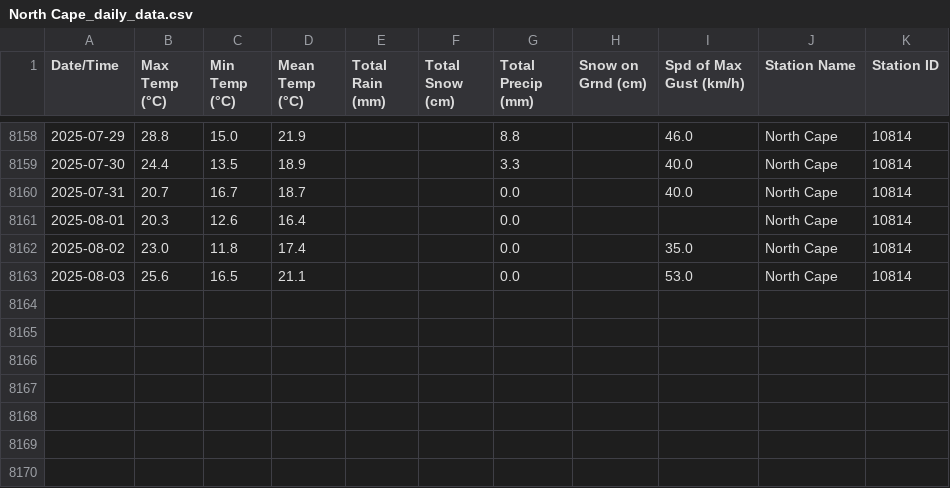
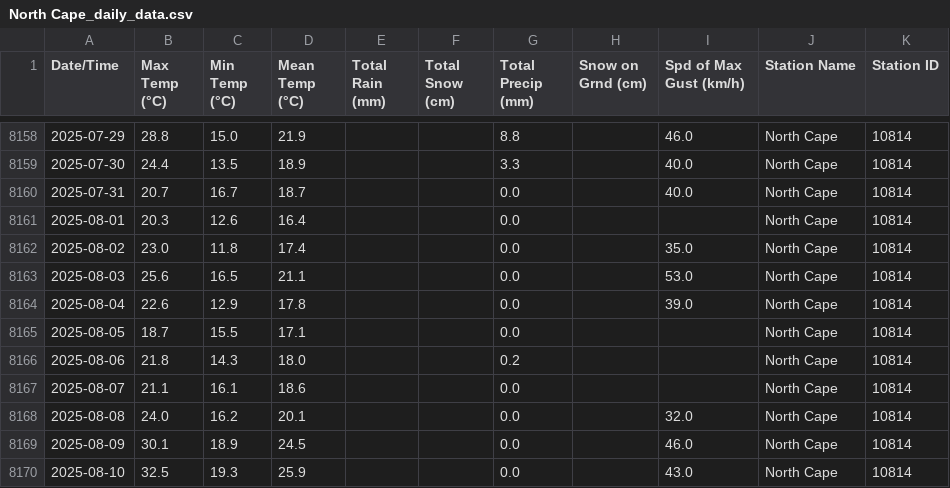
Before and after one commit to robertgwx/atl-climate-viewer, a CSV file: climate_data/PEI/North Cape_daily_data.csv, drawn as a sheet; only a part is shown, gaps mark what is left out.

```diff
--- a/climate_data/PEI/North Cape_daily_data.csv
+++ b/climate_data/PEI/North Cape_daily_data.csv
@@ -8163 +8163,8 @@ Date/Time,Max Temp (°C),Min Temp (°C),Mean Temp (°C),Total Rain (mm),Total Sn
 2025-08-03,25.6,16.5,21.1,,,0.0,,53.0,North Cape,10814
+2025-08-04,22.6,12.9,17.8,,,0.0,,39.0,North Cape,10814
+2025-08-05,18.7,15.5,17.1,,,0.0,,,North Cape,10814
+2025-08-06,21.8,14.3,18.0,,,0.2,,,North Cape,10814
+2025-08-07,21.1,16.1,18.6,,,0.0,,,North Cape,10814
+2025-08-08,24.0,16.2,20.1,,,0.0,,32.0,North Cape,10814
+2025-08-09,30.1,18.9,24.5,,,0.0,,46.0,North Cape,10814
+2025-08-10,32.5,19.3,25.9,,,0.0,,43.0,North Cape,10814
```
Also changed, not shown: climate_data/NL/Grates Cove_daily_data.csv, climate_data/NL/Mary's Harbour_daily_data.csv, 47 other files.
